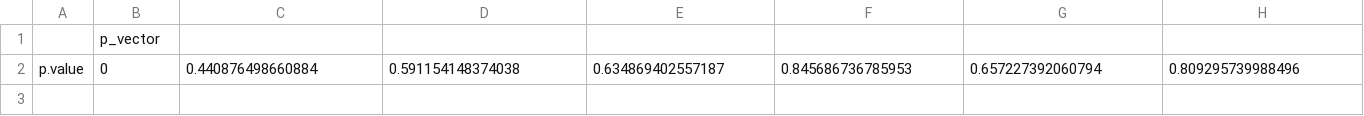
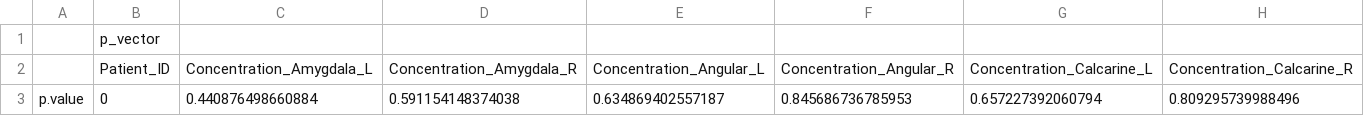
Before and after one commit to Upward-Spiral-Science/spect-team, a CSV file: Code/Assignment-4/pvals.csv, drawn as a sheet; only a part is shown; rows hold the shown columns only; the diff names each change by its address in the sheet, - before the commit and + after, or states it on an @@ line.

Commit message:
Added column headers for the pvalues file)

```diff
--- a/Code/Assignment-4/pvals.csv
+++ b/Code/Assignment-4/pvals.csv
+row 2:  | Patient_ID | Concentration_Amygdala_L | Concentration_Amygdala_R | Concentration_Angular_L | Concentration_Angular_R | Concentration_Calcarine_L | Concentration_Calcarine_R
```
Also changed, not shown: 1 other file.
